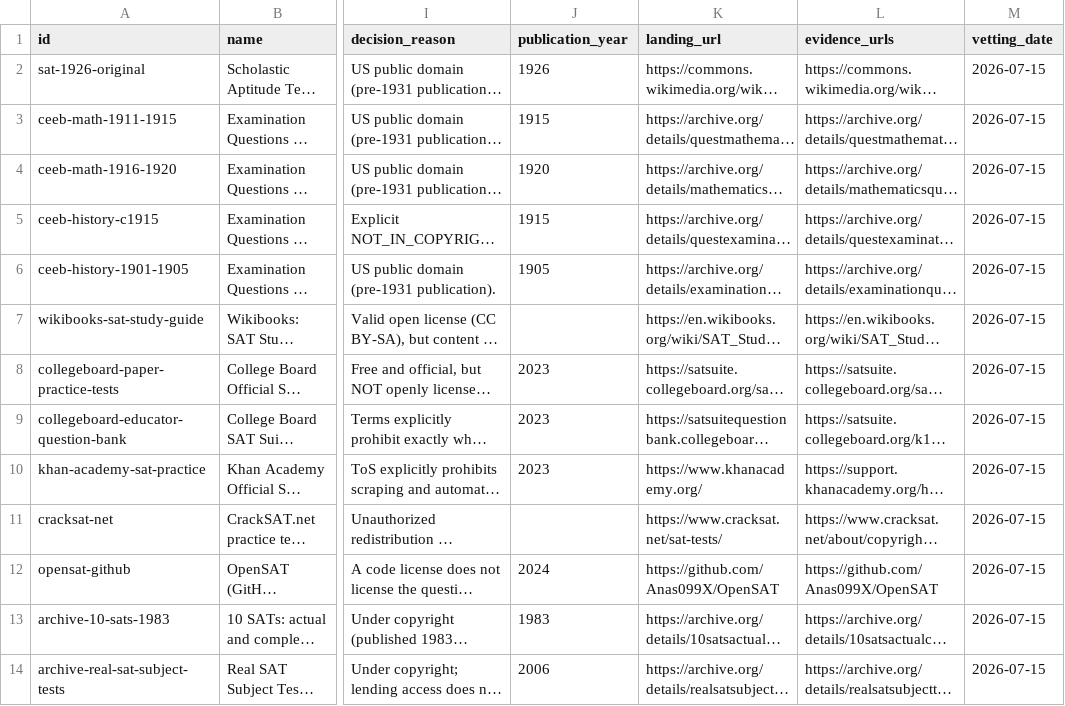
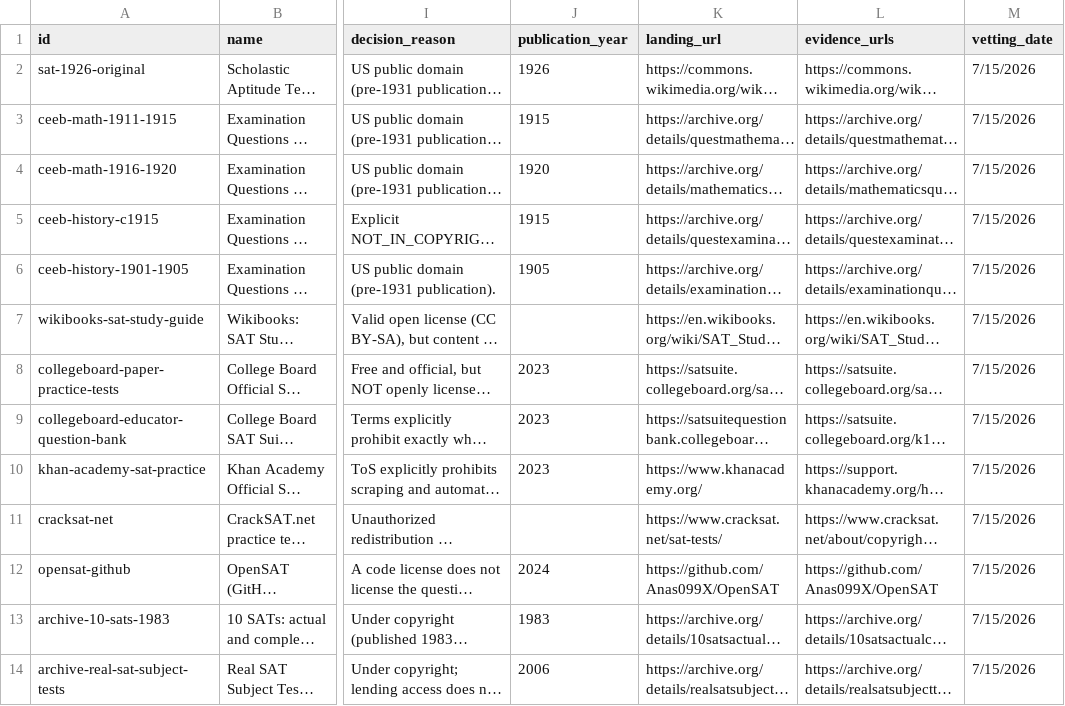
Before and after one commit to azoz50507/sat-qbank-pipeline, a CSV file: data/registry/source_registry.csv, drawn as a sheet; only a part is shown, gaps mark what is left out; long unchanged cells end in …; the diff names each change by its address in the sheet, - before the commit and + after, or states it on an @@ line.

```diff
--- a/data/registry/source_registry.csv
+++ b/data/registry/source_registry.csv
-M2:M14 (vetting_date): 2026-07-15
+M2:M14 (vetting_date): 7/15/2026
```
Also changed, not shown: 2 other files.
